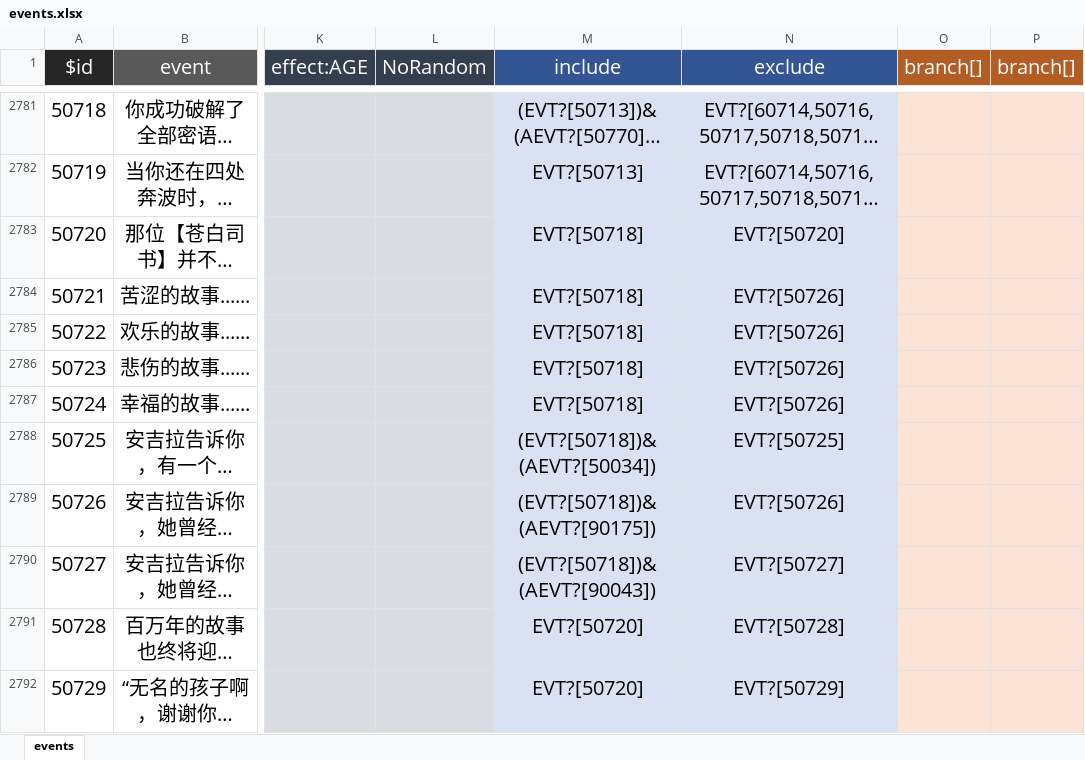
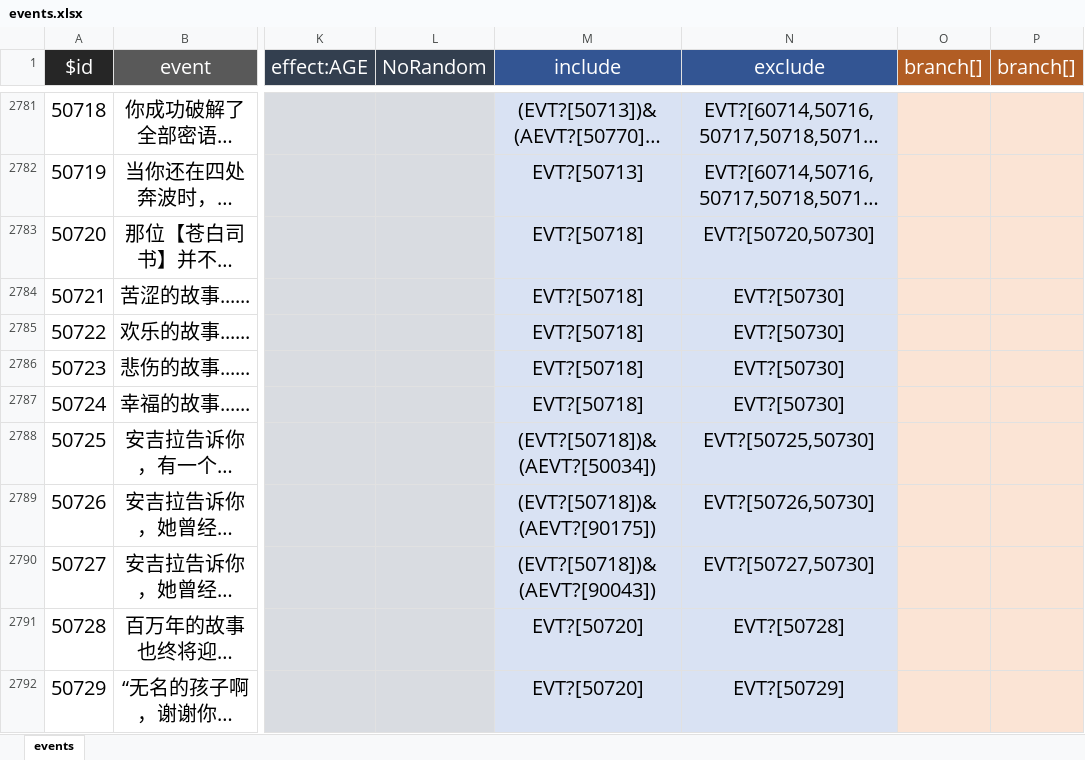
Before and after one commit to MKStoler1024/PM-life-restart, an Excel workbook: data/zh-cn/events.xlsx, sheet events, drawn as a sheet; only a part is shown, gaps mark what is left out; long unchanged cells end in …; values as stored, in another font and other column widths than the file's, no borders; the diff names each change by its address in the sheet, - before the commit and + after, or states it on an @@ line.

Commit message:
update

```diff
--- a/data/zh-cn/events.xlsx (sheet events)
+++ b/data/zh-cn/events.xlsx (sheet events)
-N2783 (exclude): EVT?[50720]
+N2783 (exclude): EVT?[50720,50730]
-N2784:N2787 (exclude): EVT?[50726]
+N2784:N2787 (exclude): EVT?[50730]
-N2788 (exclude): EVT?[50725]
+N2788 (exclude): EVT?[50725,50730]
-N2789 (exclude): EVT?[50726]
+N2789 (exclude): EVT?[50726,50730]
-N2790 (exclude): EVT?[50727]
+N2790 (exclude): EVT?[50727,50730]
```
